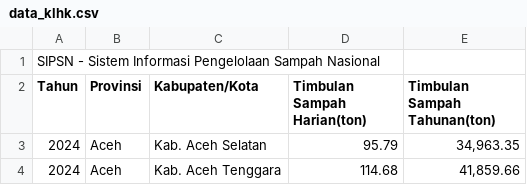
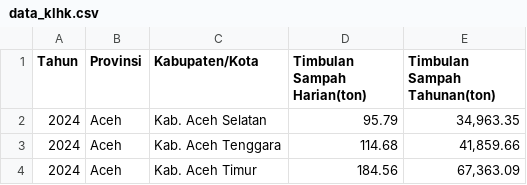
Before and after one commit to TaqiyudinMiftah/ETL-Climate-Insight, a CSV file: raw_data/data_klhk.csv, drawn as a sheet; only a part is shown; the shorter side is filled out with more unchanged rows; the diff names each change by its address in the sheet, - before the commit and + after, or states it on an @@ line.

Commit message:
erase header=1

```diff
--- a/raw_data/data_klhk.csv
+++ b/raw_data/data_klhk.csv
-row 1: SIPSN - Sistem Informasi Pengelolaan Sampah Nasional
```
